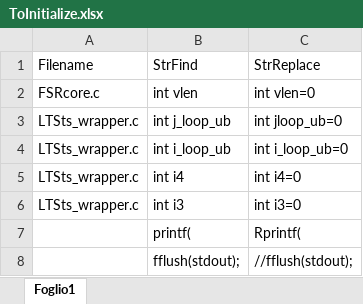
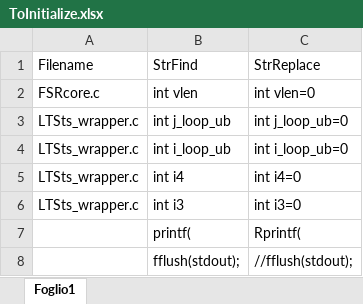
Before and after one commit to UniprJRC/FSDA-MATLAB_Coder, an Excel workbook: wrapper/ToInitialize.xlsx, sheet Foglio1, drawn as a sheet; values as stored, in another font and other column widths than the file's, no borders; the diff names each change by its address in the sheet, - before the commit and + after, or states it on an @@ line.

Commit message:
added ToInitialize.m % This file performs search and replace for all files inside % codegen/lib/fsdaC % The indication of the files is in the first column of Excel file named % ToInitialize.xlsx (a missing entry in the first column means consider all % files which have .c extension) % String to search is in the second column of Excel file % String to replace is in the third column of Excel file % Remark: this file must be run before copyFilesIntoDocuments.m

```diff
--- a/wrapper/ToInitialize.xlsx (sheet Foglio1)
+++ b/wrapper/ToInitialize.xlsx (sheet Foglio1)
-C3: int jloop_ub=0
+C3: int j_loop_ub=0
```
Also changed, not shown: 1 other file.
